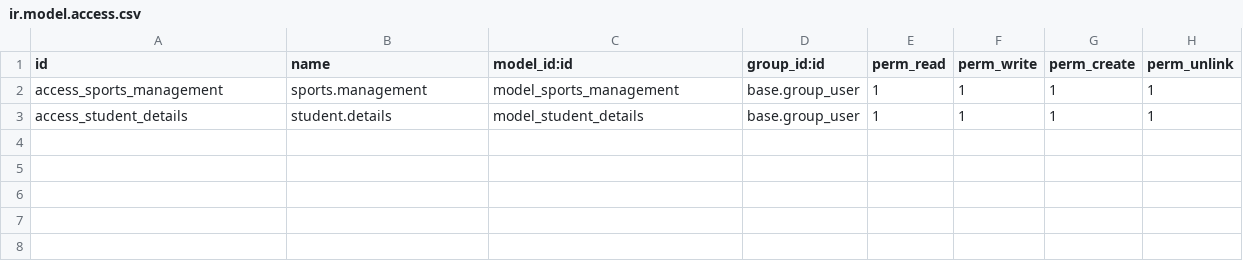
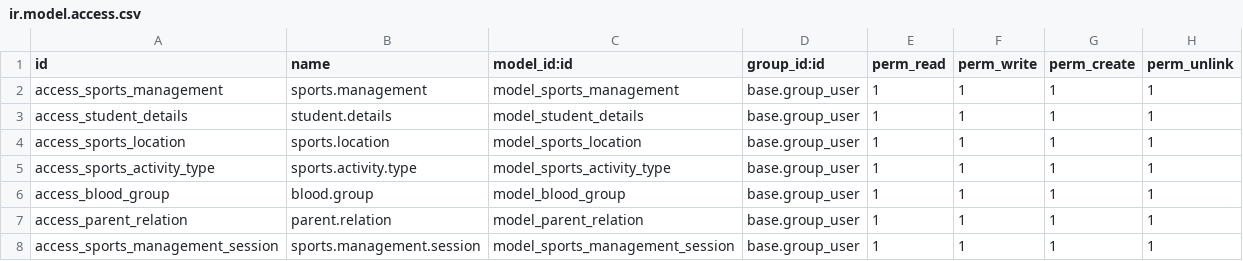
Before and after one commit to techboterp2020/TSS, a CSV file: techbot_sports_management_system/security/ir.model.access.csv, drawn as a sheet; the diff names each change by its address in the sheet, - before the commit and + after, or states it on an @@ line.

Commit message:
[ajmal_nov_25]: Added Session and Student details , Age should be greater than 4

```diff
--- a/techbot_sports_management_system/security/ir.model.access.csv
+++ b/techbot_sports_management_system/security/ir.model.access.csv
+row 4: access_sports_location | sports.location | model_sports_location | base.group_user | 1 | 1 | 1 | 1
+row 5: access_sports_activity_type | sports.activity.type | model_sports_activity_type | base.group_user | 1 | 1 | 1 | 1
+row 6: access_blood_group | blood.group | model_blood_group | base.group_user | 1 | 1 | 1 | 1
+row 7: access_parent_relation | parent.relation | model_parent_relation | base.group_user | 1 | 1 | 1 | 1
+row 8: access_sports_management_session | sports.management.session | model_sports_management_session | base.group_user | 1 | 1 | 1 | 1
```
Also changed, not shown: 14 other files.
